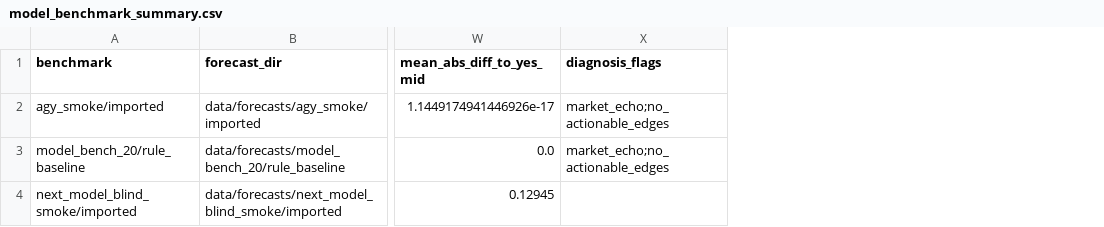
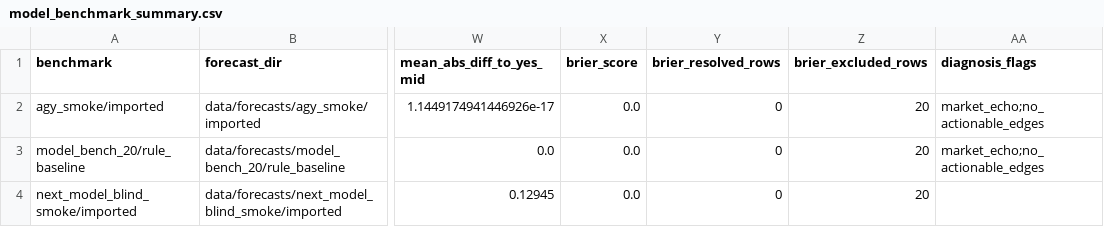
Before and after one commit to kingostrich/polymarket-safety-lab, a CSV file: data/forecasts/model_benchmark_summary.csv, drawn as a sheet; only a part is shown, gaps mark what is left out; the diff names each change by its address in the sheet, - before the commit and + after, or states it on an @@ line.

```diff
--- a/data/forecasts/model_benchmark_summary.csv
+++ b/data/forecasts/model_benchmark_summary.csv
+column X (brier_score), rows 2-4: all 0.0
+column Y (brier_resolved_rows), rows 2-4: all 0
+column Z (brier_excluded_rows), rows 2-4: all 20
```
Also changed, not shown: 20 other files.
